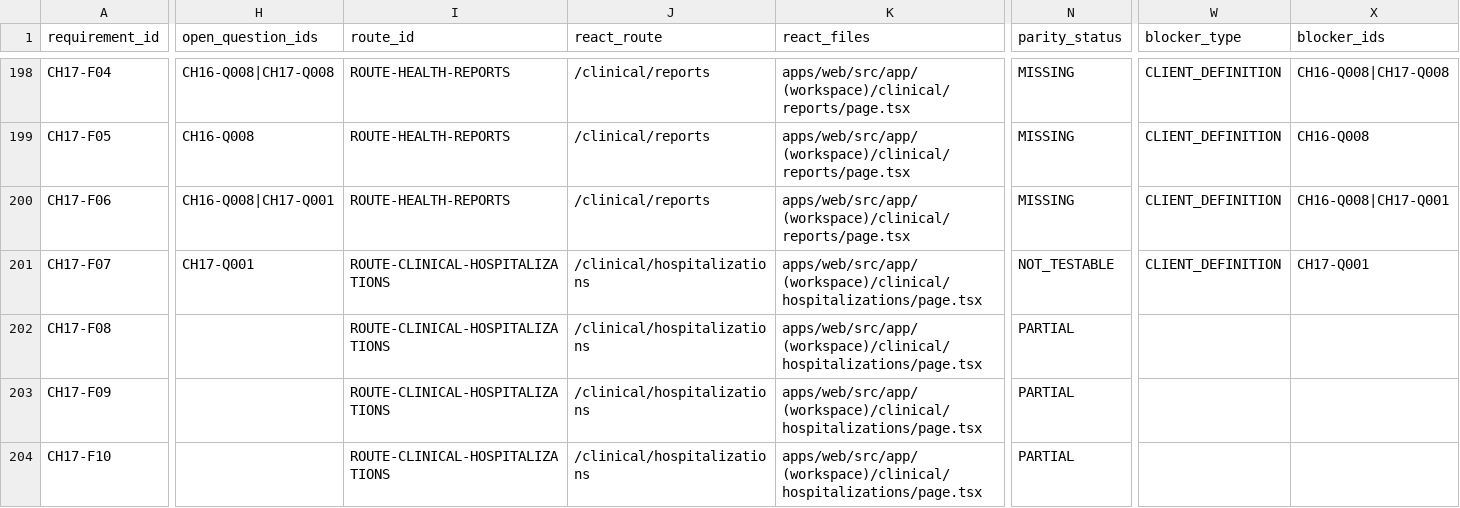
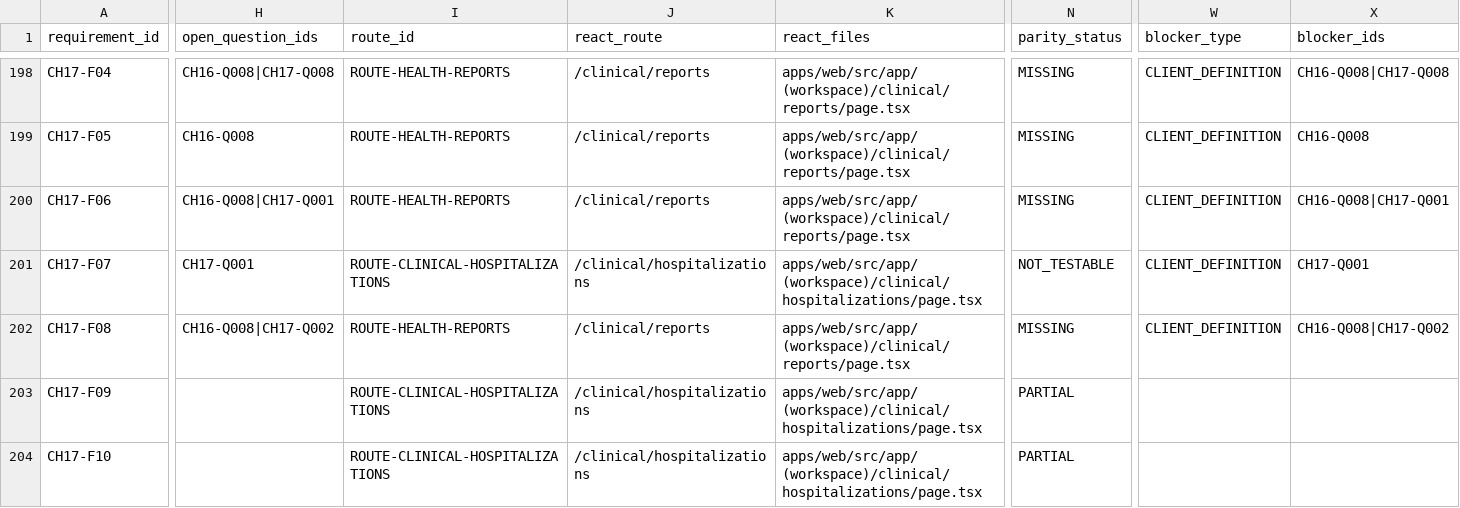
Before and after one commit to CLinqui7/analiza-en-casa, a CSV file: docs/qa/VIDEO_TO_REACT_TRACEABILITY.csv, drawn as a sheet; only a part is shown, gaps mark what is left out; the diff covers the shown part only; the diff names each change by its address in the sheet, - before the commit and + after, or states it on an @@ line.

```diff
--- a/docs/qa/VIDEO_TO_REACT_TRACEABILITY.csv
+++ b/docs/qa/VIDEO_TO_REACT_TRACEABILITY.csv
-H202 (open_question_ids): (empty)
+H202 (open_question_ids): CH16-Q008|CH17-Q002
-I202 (route_id): ROUTE-CLINICAL-HOSPITALIZATIONS
+I202 (route_id): ROUTE-HEALTH-REPORTS
-J202 (react_route): /clinical/hospitalizations
+J202 (react_route): /clinical/reports
-K202 (react_files): apps/web/src/app/(workspace)/clinical/hospitalizations/page.tsx
+K202 (react_files): apps/web/src/app/(workspace)/clinical/reports/page.tsx
-N202 (parity_status): PARTIAL
+N202 (parity_status): MISSING
-W202 (blocker_type): (empty)
+W202 (blocker_type): CLIENT_DEFINITION
-X202 (blocker_ids): (empty)
+X202 (blocker_ids): CH16-Q008|CH17-Q002
```
Also changed, not shown: 3 edited cells elsewhere in this file, 11 other files.
